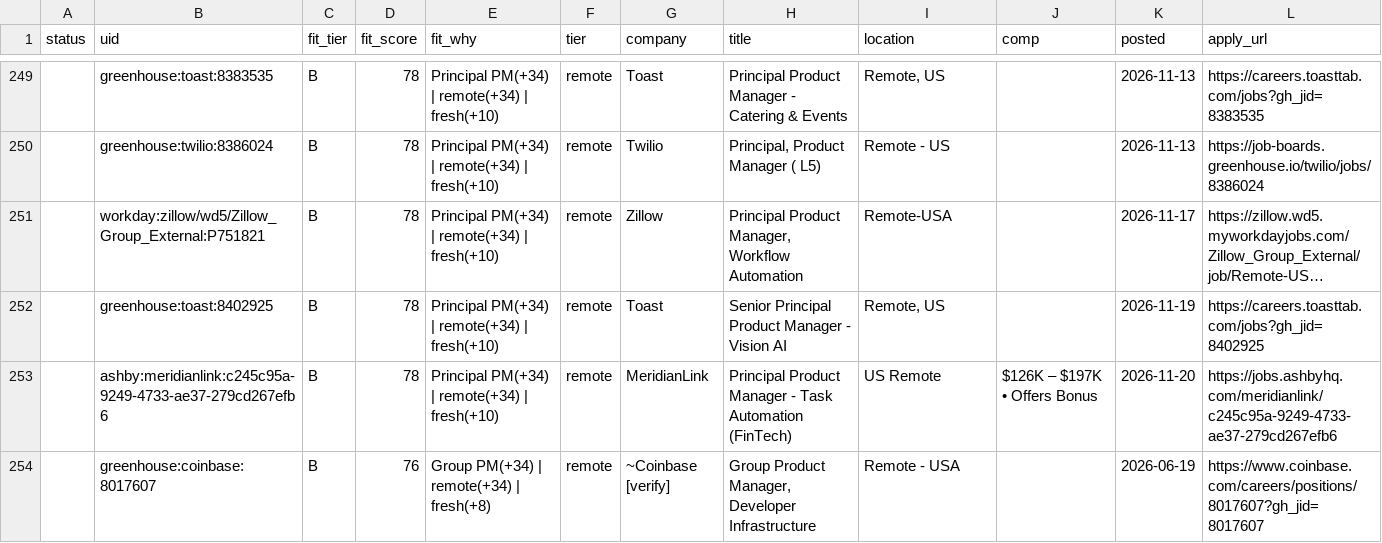
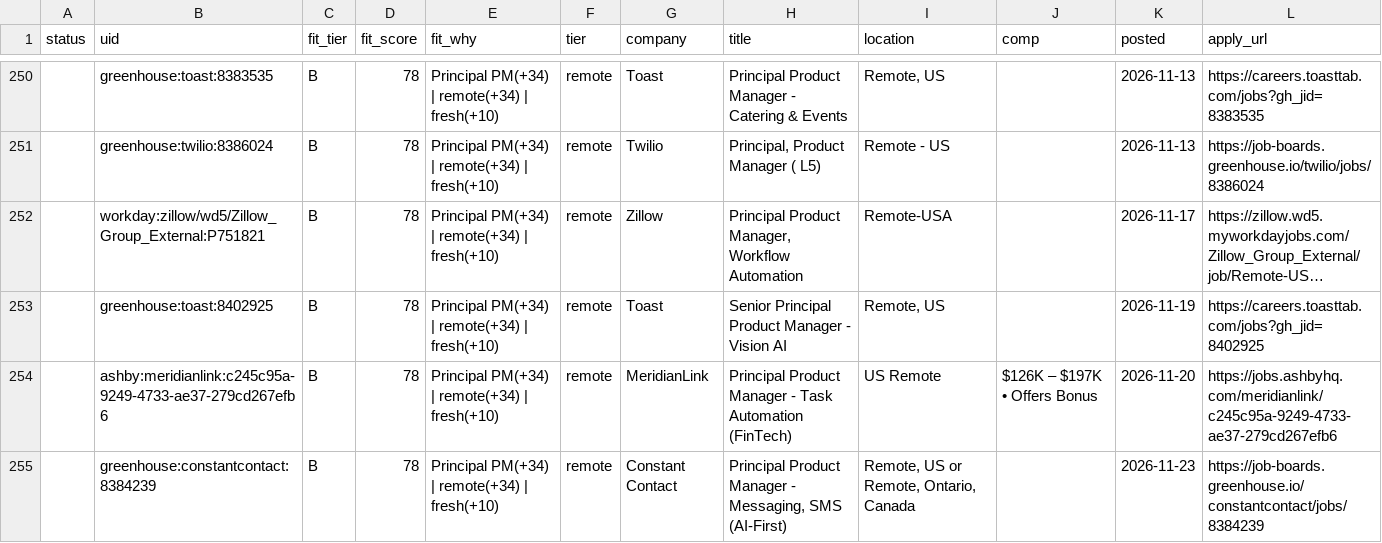
Before and after one commit to tyler-aston/jobsearch-starter, a CSV file: out/me_new_roles.csv, drawn as a sheet; only a part is shown, gaps mark what is left out; the shorter side is filled out with more unchanged rows; long unchanged cells end in …; the diff covers the shown part only; the diff names each change by its address in the sheet, - before the commit and + after, or states it on an @@ line.

```diff
--- a/out/me_new_roles.csv
+++ b/out/me_new_roles.csv
+row 255:  | greenhouse:constantcontact:8384239 | B | 78 | Principal PM(+34) | remote(+34) | fresh(+10) | remote | Constant Contact | Principal Product Manager - Messaging, SMS (AI-First) | Remote, US or Remote, Ontario, Canada |  | 2026-11-23 | https://job-boards.greenhouse.io/constantcontact/jobs/8384239
```
Also changed, not shown: 7 added rows elsewhere in this file, 1 other file.
